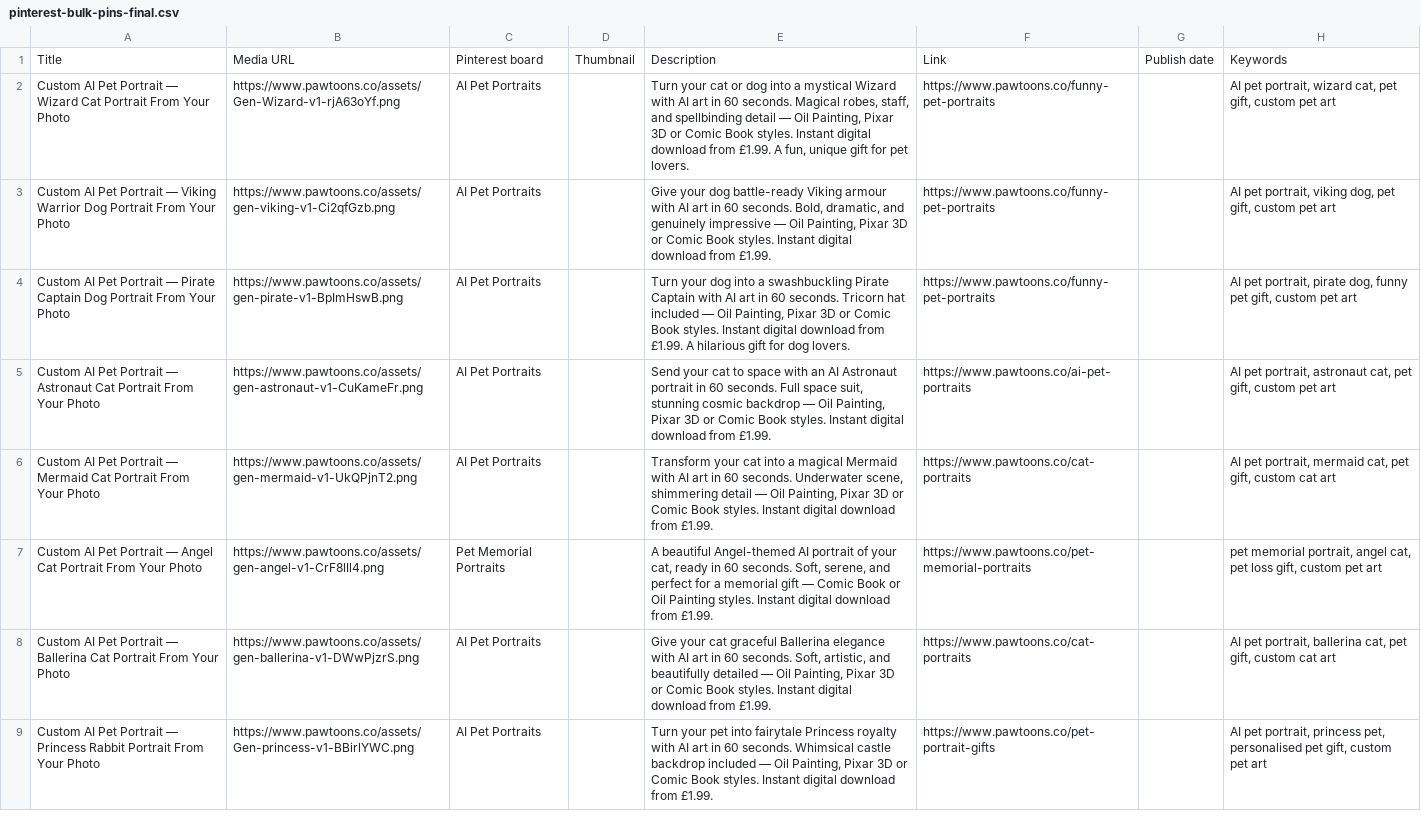
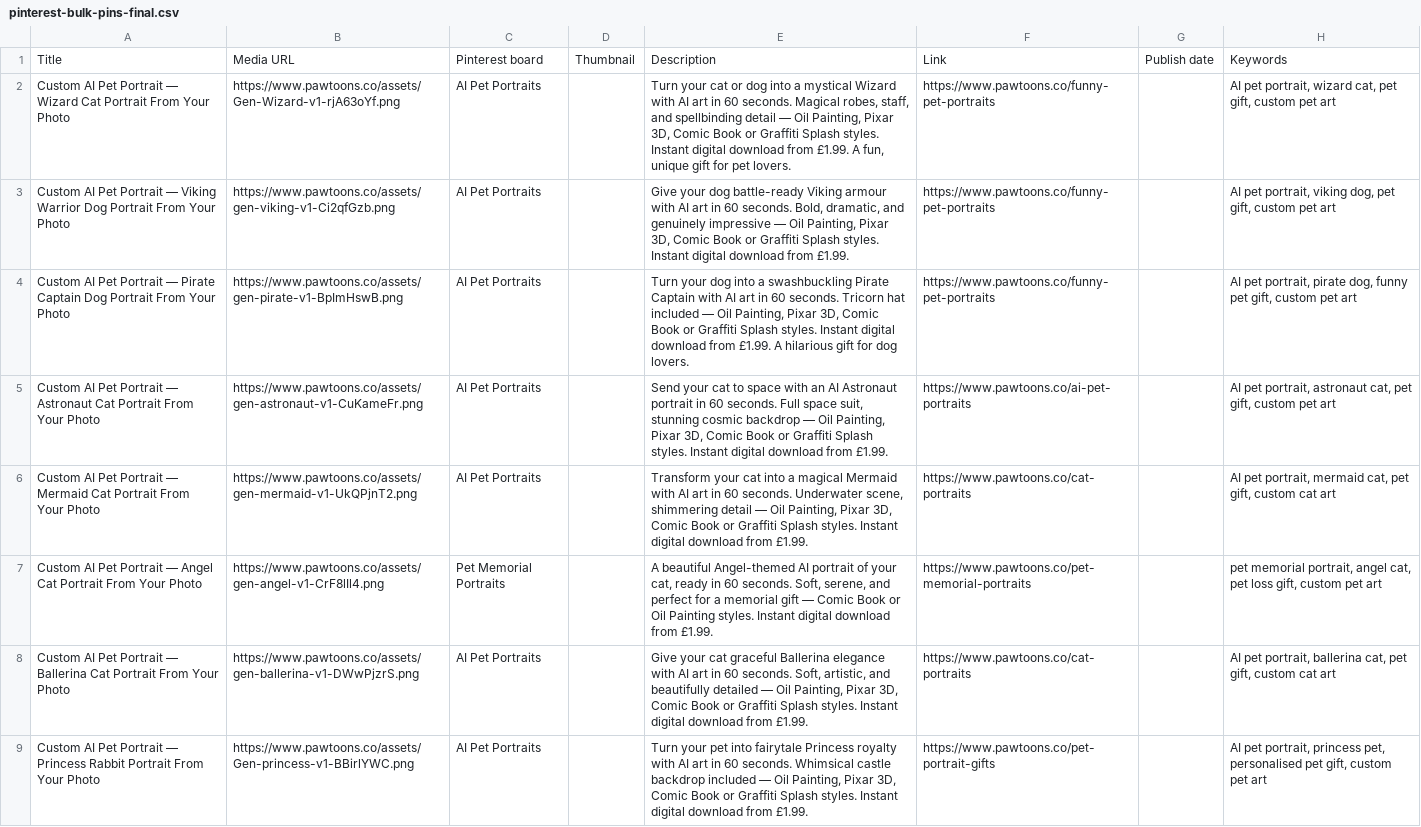
Before and after one commit to denveryoung02-cmyk/pet-portrait-perfection, a CSV file: pinterest-bulk-pins-final.csv, drawn as a sheet; the diff names each change by its address in the sheet, - before the commit and + after, or states it on an @@ line.

```diff
--- a/pinterest-bulk-pins-final.csv
+++ b/pinterest-bulk-pins-final.csv
-E2: …Painting, Pixar 3D or Comic Book styles. Instant…
+E2: …Painting, Pixar 3D, Comic Book or Graffiti Splash styles. Instant…
-E3: …Painting, Pixar 3D or Comic Book styles. Instant…
+E3: …Painting, Pixar 3D, Comic Book or Graffiti Splash styles. Instant…
-E4: …Painting, Pixar 3D or Comic Book styles. Instant…
+E4: …Painting, Pixar 3D, Comic Book or Graffiti Splash styles. Instant…
-E5: …Painting, Pixar 3D or Comic Book styles. Instant…
+E5: …Painting, Pixar 3D, Comic Book or Graffiti Splash styles. Instant…
-E6: …Painting, Pixar 3D or Comic Book styles. Instant…
+E6: …Painting, Pixar 3D, Comic Book or Graffiti Splash styles. Instant…
-E8: …Painting, Pixar 3D or Comic Book styles. Instant…
+E8: …Painting, Pixar 3D, Comic Book or Graffiti Splash styles. Instant…
-E9: …Painting, Pixar 3D or Comic Book styles. Instant…
+E9: …Painting, Pixar 3D, Comic Book or Graffiti Splash styles. Instant…
```
Also changed, not shown: pinterest-bulk-pins.csv, 7 other files.
